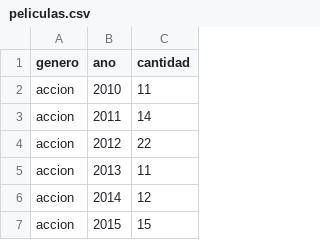
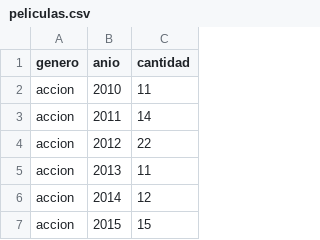
Before and after one commit to Socram1012/csv, a CSV file: peliculas.csv, drawn as a sheet; only a part is shown.

Commit message:
Update peliculas.csv

```diff
--- a/peliculas.csv
+++ b/peliculas.csv
@@ -1,2 +1,2 @@
-genero,ano,cantidad
+genero,anio,cantidad
 accion,2010,11
```
